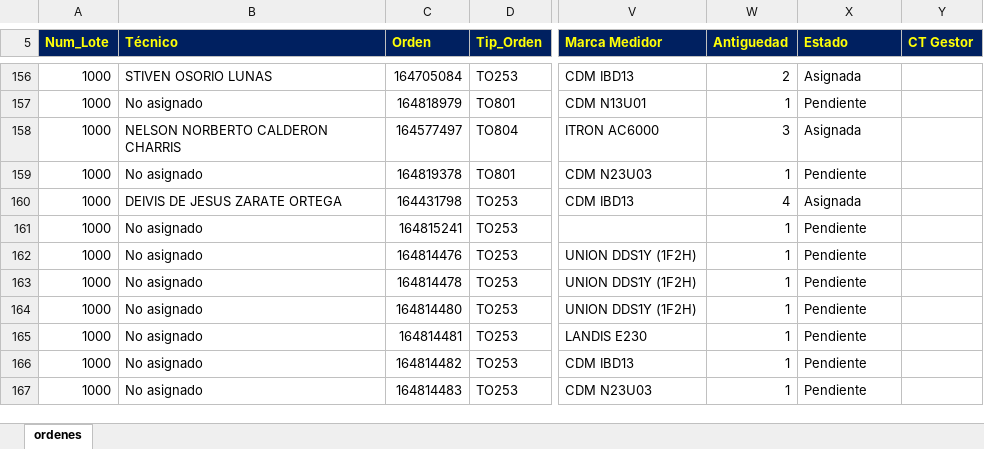
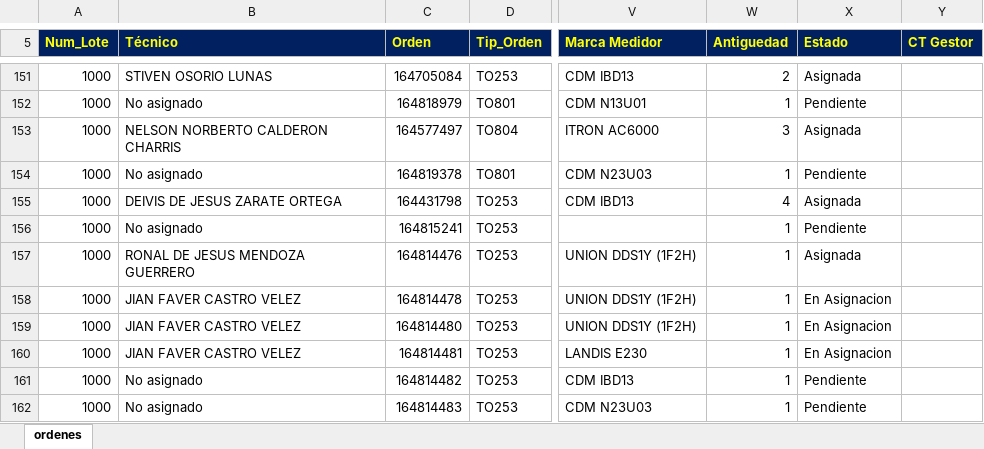
Before and after one commit to vikano27-debug/Dashboard_ING_VOA, an Excel workbook: siprem_latest.xlsx, sheet ordenes, drawn as a sheet; only a part is shown, gaps mark what is left out; values as stored, in another font and other column widths than the file's, no borders; addresses are those after the commit; the diff covers the shown part only; the diff names each change by its address in the sheet, - before the commit and + after, or states it on an @@ line.

```diff
--- a/siprem_latest.xlsx (sheet ordenes)
+++ b/siprem_latest.xlsx (sheet ordenes)
-B157 (Técnico): No asignado
+B157 (Técnico): RONAL DE JESUS MENDOZA GUERRERO
-X157 (Estado): Pendiente
+X157 (Estado): Asignada
-B158:B160 (Técnico): No asignado
+B158:B160 (Técnico): JIAN FAVER CASTRO VELEZ
-X158:X160 (Estado): Pendiente
+X158:X160 (Estado): En Asignacion
```
Also changed, not shown: 4 added rows, 19 removed rows and 69 edited cells elsewhere in this sheet, 1 other file.
